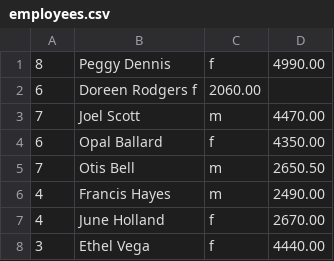
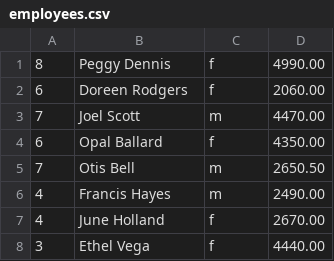
Before and after one commit to olsyrova/hubrickStatistics, a CSV file: src/main/resources/csv/employees.csv, drawn as a sheet; only a part is shown; removed rows and columns are numbered as before the commit, all else as after; the diff names each change by its address in the sheet, - before the commit and + after, or states it on an @@ line.

```diff
--- a/src/main/resources/csv/employees.csv
+++ b/src/main/resources/csv/employees.csv
-row 2: 6 | Doreen Rodgers f | 2060.00
+row 2: 6 | Doreen Rodgers | f | 2060.00
```
Also changed, not shown: 12 other files.
